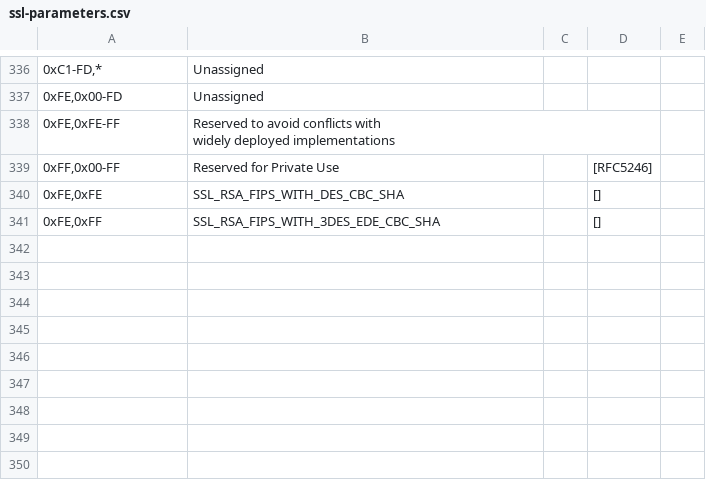
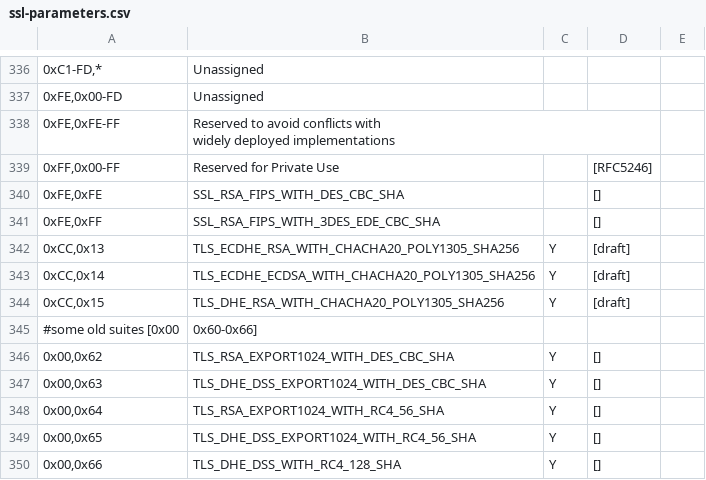
Before and after one commit to marcobellaccini/tlsprobe, a CSV file: ssl-parameters.csv, drawn as a sheet; only a part is shown, gaps mark what is left out; the diff names each change by its address in the sheet, - before the commit and + after, or states it on an @@ line.

```diff
--- a/ssl-parameters.csv
+++ b/ssl-parameters.csv
+row 342: 0xCC,0x13 | TLS_ECDHE_RSA_WITH_CHACHA20_POLY1305_SHA256 | Y | [draft]
+row 343: 0xCC,0x14 | TLS_ECDHE_ECDSA_WITH_CHACHA20_POLY1305_SHA256 | Y | [draft]
+row 344: 0xCC,0x15 | TLS_DHE_RSA_WITH_CHACHA20_POLY1305_SHA256 | Y | [draft]
+row 345: #some old suites [0x00 | 0x60-0x66]
+row 346: 0x00,0x62 | TLS_RSA_EXPORT1024_WITH_DES_CBC_SHA | Y | []
+row 347: 0x00,0x63 | TLS_DHE_DSS_EXPORT1024_WITH_DES_CBC_SHA | Y | []
+row 348: 0x00,0x64 | TLS_RSA_EXPORT1024_WITH_RC4_56_SHA | Y | []
+row 349: 0x00,0x65 | TLS_DHE_DSS_EXPORT1024_WITH_RC4_56_SHA | Y | []
+row 350: 0x00,0x66 | TLS_DHE_DSS_WITH_RC4_128_SHA | Y | []
```
Also changed, not shown: tls-parameters-4.csv, 9 other files.
